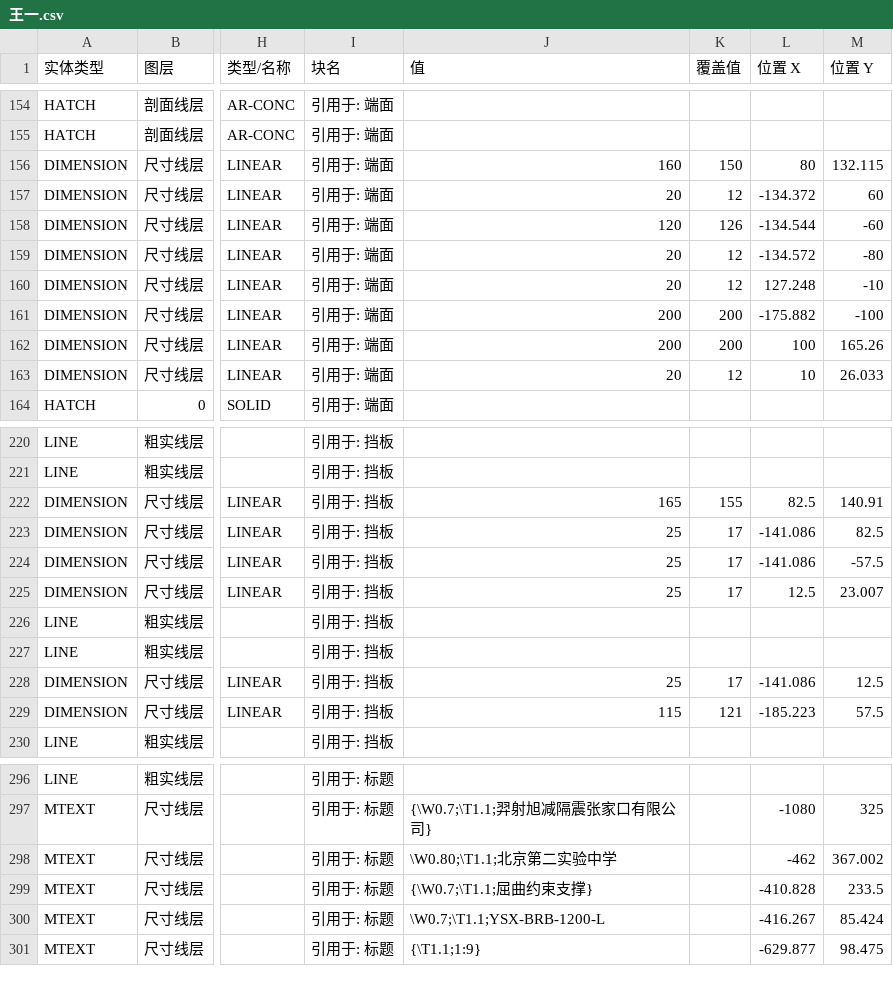
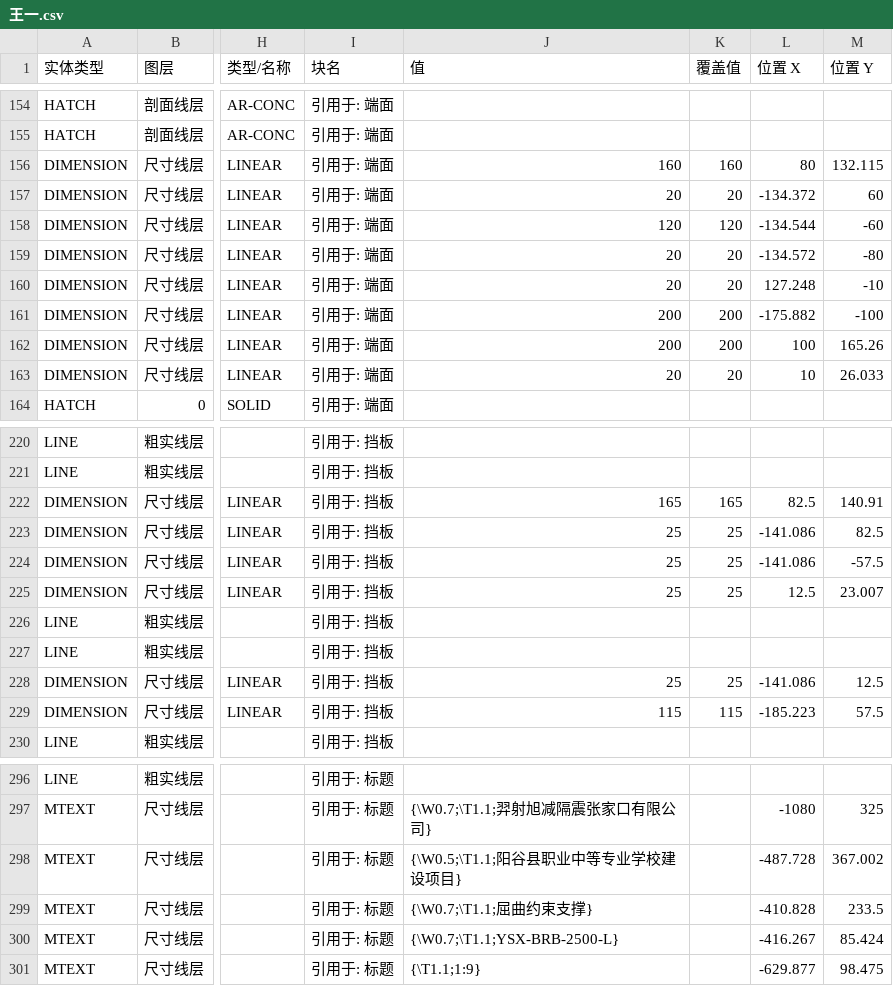
Before and after one commit to Tianhuanyunfei/yishexu-designtools, a CSV file: design/data/王一.csv, drawn as a sheet; only a part is shown, gaps mark what is left out; the diff covers the shown part only; the diff names each change by its address in the sheet, - before the commit and + after, or states it on an @@ line.

```diff
--- a/design/data/王一.csv
+++ b/design/data/王一.csv
-K156 (覆盖值): 150
+K156 (覆盖值): 160
-K157 (覆盖值): 12
+K157 (覆盖值): 20
-K158 (覆盖值): 126
+K158 (覆盖值): 120
-K159:K160 (覆盖值): 12
+K159:K160 (覆盖值): 20
-K163 (覆盖值): 12
+K163 (覆盖值): 20
-K222 (覆盖值): 155
+K222 (覆盖值): 165
-K223:K225 (覆盖值): 17
+K223:K225 (覆盖值): 25
-K228 (覆盖值): 17
+K228 (覆盖值): 25
-K229 (覆盖值): 121
+K229 (覆盖值): 115
-J298 (值): \W0.80;\T1.1;北京第二实验中学
+J298 (值): {\W0.5;\T1.1;阳谷县职业中等专业学校建设项目}
-L298 (位置 X): -462
+L298 (位置 X): -487.728
-J300 (值): \W0.7;\T1.1;YSX-BRB-1200-L
+J300 (值): {\W0.7;\T1.1;YSX-BRB-2500-L}
```
Also changed, not shown: 16 edited cells elsewhere in this file, design/data/十一.csv, 7 other files.
